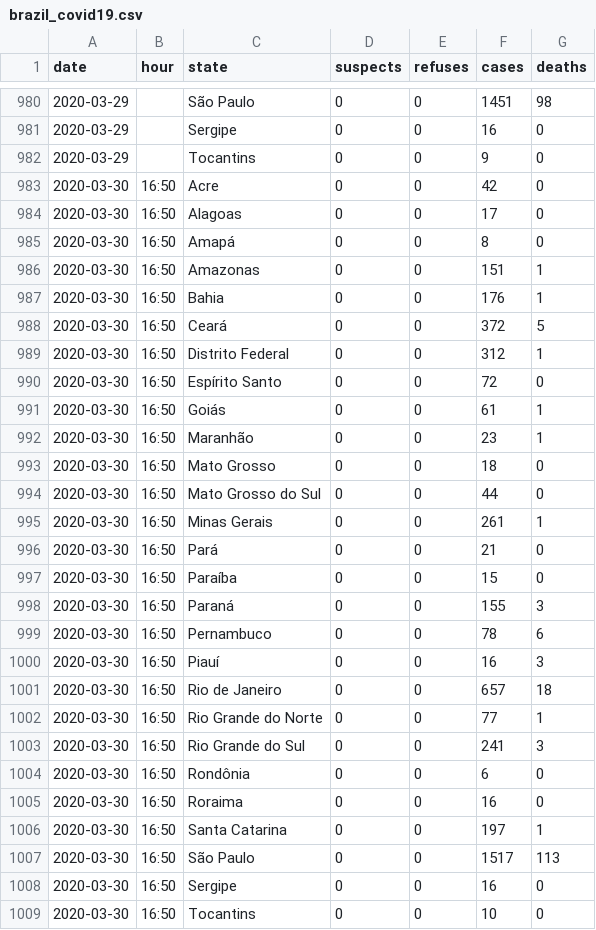
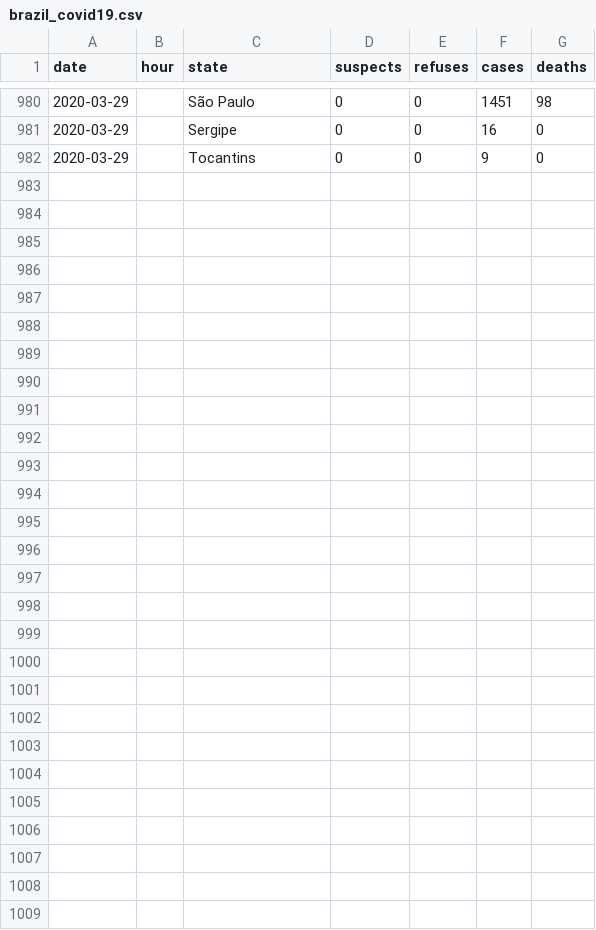
Before and after one commit to Unanimad/hummingbird_brazil_covid19, a CSV file: data/brazil_covid19.csv, drawn as a sheet; only a part is shown, gaps mark what is left out.

Commit message:
Fixed values and kaggle datetime update

```diff
--- a/data/brazil_covid19.csv
+++ b/data/brazil_covid19.csv
@@ -982,28 +982 @@ date,hour,state,suspects,refuses,cases,deaths
 2020-03-29,,Tocantins,0,0,9,0
-2020-03-30,16:50,Acre,0,0,42,0
-2020-03-30,16:50,Alagoas,0,0,17,0
-2020-03-30,16:50,Amapá,0,0,8,0
-2020-03-30,16:50,Amazonas,0,0,151,1
-2020-03-30,16:50,Bahia,0,0,176,1
-2020-03-30,16:50,Ceará,0,0,372,5
-2020-03-30,16:50,Distrito Federal,0,0,312,1
-2020-03-30,16:50,Espírito Santo,0,0,72,0
-2020-03-30,16:50,Goiás,0,0,61,1
-2020-03-30,16:50,Maranhão,0,0,23,1
-2020-03-30,16:50,Mato Grosso,0,0,18,0
-2020-03-30,16:50,Mato Grosso do Sul,0,0,44,0
-2020-03-30,16:50,Minas Gerais,0,0,261,1
-2020-03-30,16:50,Pará,0,0,21,0
-2020-03-30,16:50,Paraíba,0,0,15,0
-2020-03-30,16:50,Paraná,0,0,155,3
-2020-03-30,16:50,Pernambuco,0,0,78,6
-2020-03-30,16:50,Piauí,0,0,16,3
-2020-03-30,16:50,Rio de Janeiro,0,0,657,18
-2020-03-30,16:50,Rio Grande do Norte,0,0,77,1
-2020-03-30,16:50,Rio Grande do Sul,0,0,241,3
-2020-03-30,16:50,Rondônia,0,0,6,0
-2020-03-30,16:50,Roraima,0,0,16,0
-2020-03-30,16:50,Santa Catarina,0,0,197,1
-2020-03-30,16:50,São Paulo,0,0,1517,113
-2020-03-30,16:50,Sergipe,0,0,16,0
-2020-03-30,16:50,Tocantins,0,0,10,0
```
Also changed, not shown: 2 other files.
